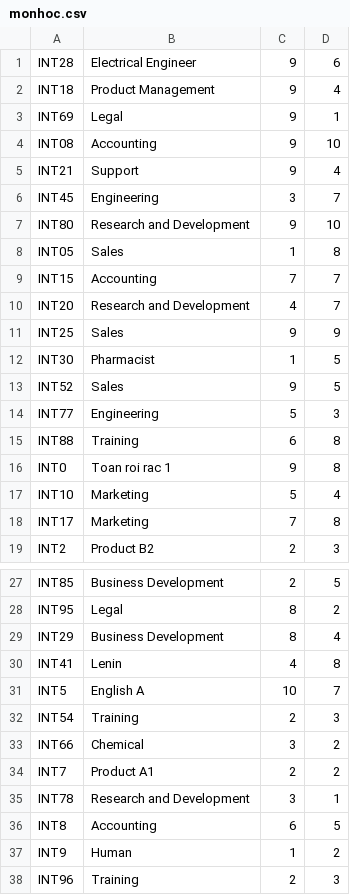
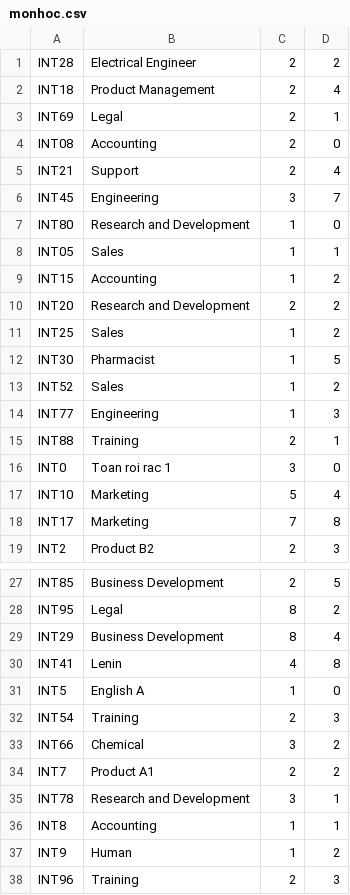
Before and after one commit to WalterClementsJr/CppApp, a CSV file: build/data/monhoc.csv, drawn as a sheet; only a part is shown, gaps mark what is left out; the diff covers the shown part only.

```diff
--- a/build/data/monhoc.csv
+++ b/build/data/monhoc.csv
@@ -1,17 +1,17 @@
-INT28|Electrical Engineer|9|6
-INT18|Product Management|9|4
-INT69|Legal|9|1
-INT08|Accounting|9|10
-INT21|Support|9|4
+INT28|Electrical Engineer|2|2
+INT18|Product Management|2|4
+INT69|Legal|2|1
+INT08|Accounting|2|0
+INT21|Support|2|4
 INT45|Engineering|3|7
-INT80|Research and Development|9|10
-INT05|Sales|1|8
-INT15|Accounting|7|7
-INT20|Research and Development|4|7
-INT25|Sales|9|9
+INT80|Research and Development|1|0
+INT05|Sales|1|1
+INT15|Accounting|1|2
+INT20|Research and Development|2|2
+INT25|Sales|1|2
 INT30|Pharmacist|1|5
-INT52|Sales|9|5
-INT77|Engineering|5|3
-INT88|Training|6|8
-INT0|Toan roi rac 1|9|8
+INT52|Sales|1|2
+INT77|Engineering|1|3
+INT88|Training|2|1
+INT0|Toan roi rac 1|3|0
 INT10|Marketing|5|4
@@ -30,3 +30,3 @@ INT29|Business Development|8|4
 INT41|Lenin|4|8
-INT5|English A|10|7
+INT5|English A|1|0
 INT54|Training|2|3
@@ -35,3 +35,3 @@ INT7|Product A1|2|2
 INT78|Research and Development|3|1
-INT8|Accounting|6|5
+INT8|Accounting|1|1
 INT9|Human|1|2
```
Also changed, not shown: 2 edited cells elsewhere in this file, 6 other files.
